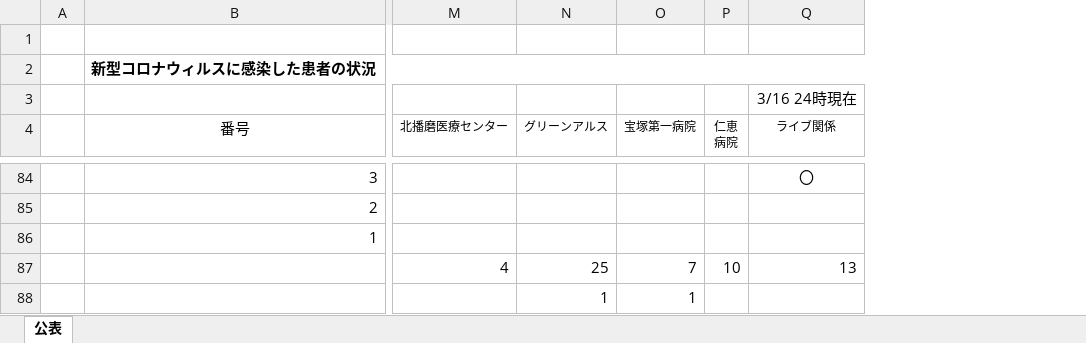
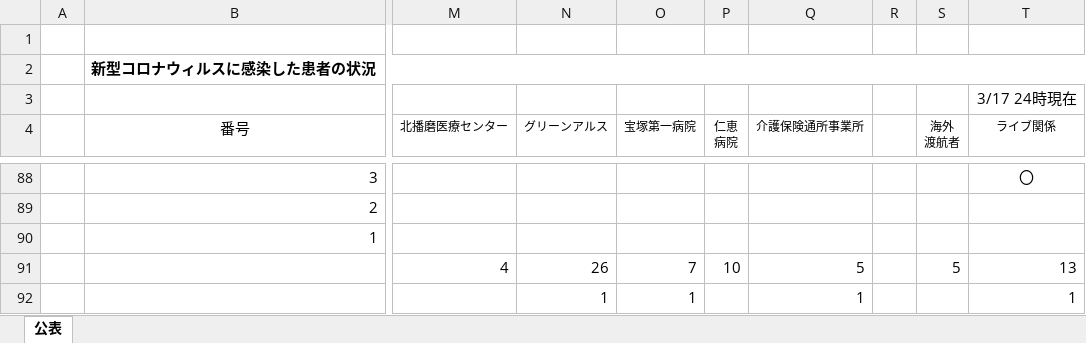
Before and after one commit to inadati/hyogo-covid19-api.services, an Excel workbook: auto-db-write-job/script/covid19.xlsx, sheet 公表, drawn as a sheet; only a part is shown, gaps mark what is left out; values as stored, in another font and other column widths than the file's, no borders; addresses are those after the commit; the diff covers the shown part only; the diff names each change by its address in the sheet, - before the commit and + after, or states it on an @@ line.

```diff
--- a/auto-db-write-job/script/covid19.xlsx (sheet 公表)
+++ b/auto-db-write-job/script/covid19.xlsx (sheet 公表)
+column Q (介護保険通所事業所), rows 91-92: 5 | 1
+column R, empty
+column S (海外 渡航者), row 91: 5
-T3 (ライブ関係): 3/16 24時現在
+T3 (ライブ関係): 3/17 24時現在
-N91 (グリーンアルス): 25
+N91 (グリーンアルス): 26
-T92 (ライブ関係): (empty)
+T92 (ライブ関係): 1
```
Also changed, not shown: 4 added rows and 13 edited cells elsewhere in this sheet, formulas that keep their value, 2 other files.
